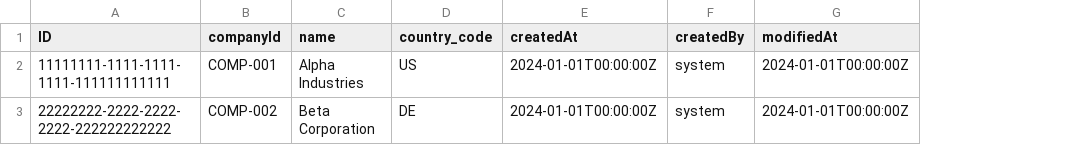
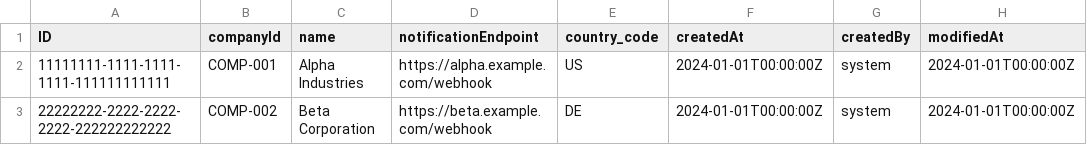
Before and after one commit to jsevenheck/cap-typescript, a CSV file: db/data/clientmgmt-Clients.csv, drawn as a sheet; only a part is shown; the diff names each change by its address in the sheet, - before the commit and + after, or states it on an @@ line.

Commit message:
feat: enhance outbox dispatching and third-party notifications

```diff
--- a/db/data/clientmgmt-Clients.csv
+++ b/db/data/clientmgmt-Clients.csv
+column D (notificationEndpoint), rows 2-3: https://alpha.example.com/webhook | https://beta.example.com/webhook
```
Also changed, not shown: 27 other files.
